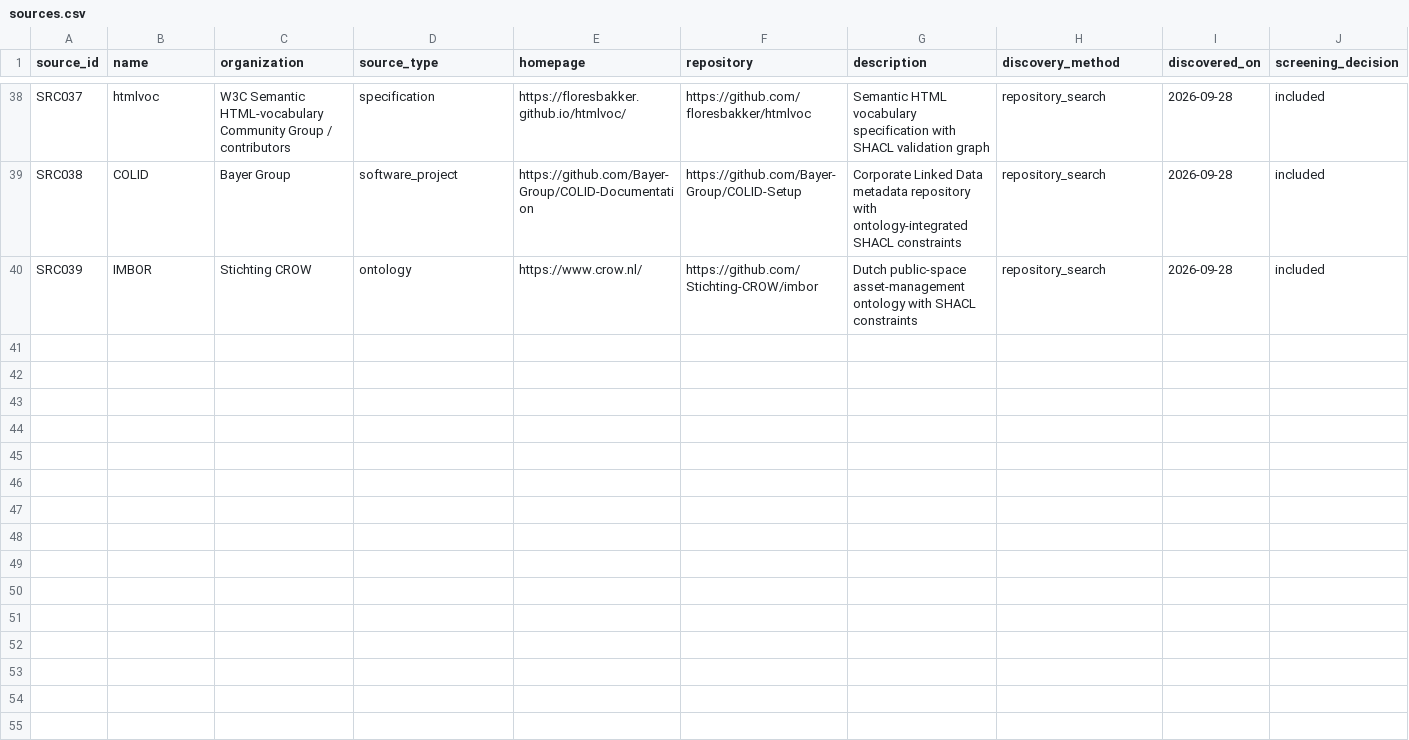
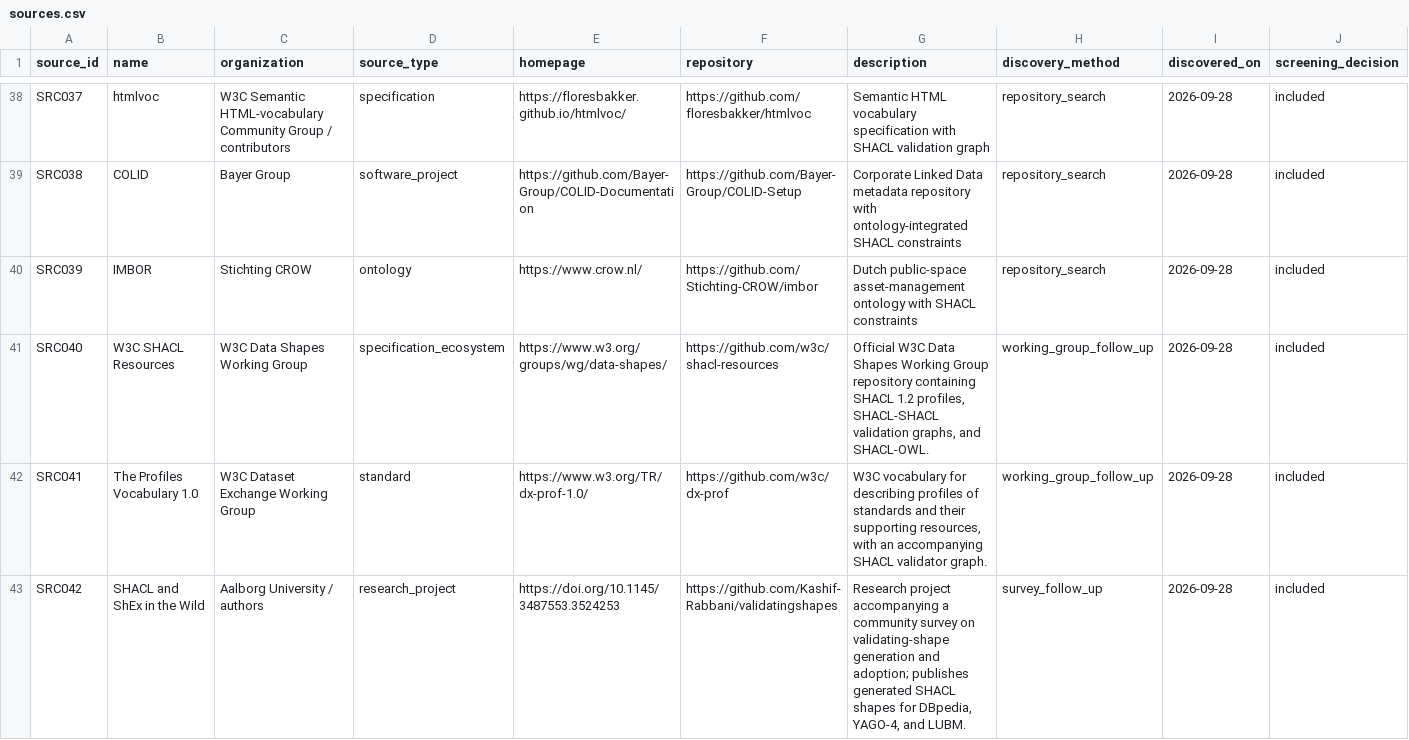
Before and after one commit to erdemonal/shacl-resources, a CSV file: data/sources.csv, drawn as a sheet; only a part is shown, gaps mark what is left out; rows hold the shown columns only; the diff names each change by its address in the sheet, - before the commit and + after, or states it on an @@ line.

```diff
--- a/data/sources.csv
+++ b/data/sources.csv
+row 41: SRC040 | W3C SHACL Resources | W3C Data Shapes Working Group | specification_ecosystem | https://www.w3.org/groups/wg/data-shapes/ | https://github.com/w3c/shacl-resources | Official W3C Data Shapes Working Group repository containing SHACL 1.2 profiles, SHACL-SHACL validation graphs, and SHACL-OWL. | working_group_follow_up | 2026-09-28 | included
+row 42: SRC041 | The Profiles Vocabulary 1.0 | W3C Dataset Exchange Working Group | standard | https://www.w3.org/TR/dx-prof-1.0/ | https://github.com/w3c/dx-prof | W3C vocabulary for describing profiles of standards and their supporting resources, with an accompanying SHACL validator graph. | working_group_follow_up | 2026-09-28 | included
+row 43: SRC042 | SHACL and ShEx in the Wild | Aalborg University / authors | research_project | https://doi.org/10.1145/3487553.3524253 | https://github.com/Kashif-Rabbani/validatingshapes | Research project accompanying a community survey on validating-shape generation and adoption; publishes generated SHACL shapes for DBpedia, YAGO-4, and LUBM. | survey_follow_up | 2026-09-28 | included
```
Also changed, not shown: data/discovery_log.csv, 2 other files.
